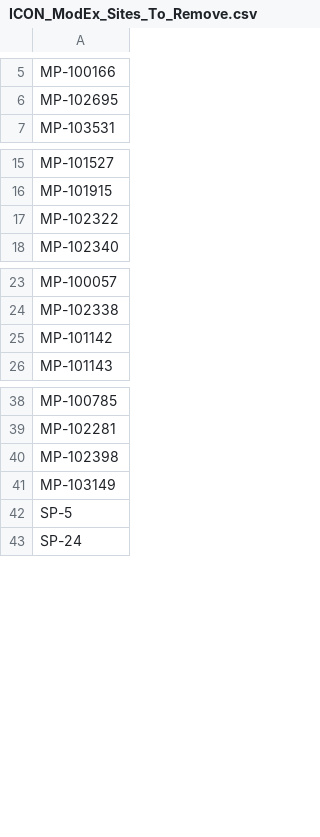
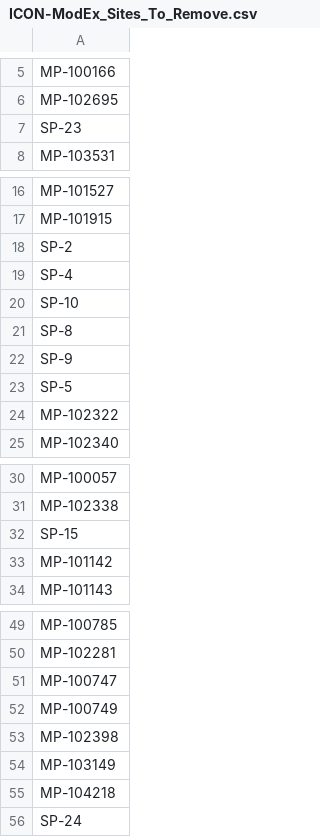
Before and after one commit to parallelworks/dynamic-learning-rivers, a CSV file: input_data/ICON-ModEx_Sites_To_Remove.csv (was input_data/ICON_ModEx_Sites_To_Remove.csv), drawn as a sheet; only a part is shown, gaps mark what is left out; the diff covers the shown part only.

```diff
--- a/input_data/ICON_ModEx_Sites_To_Remove.csv
+++ b/input_data/ICON-ModEx_Sites_To_Remove.csv
@@ -6,2 +6,3 @@ MP-100166
 MP-102695
+SP-23
 MP-103531
@@ -16,2 +17,8 @@ MP-101527
 MP-101915
+SP-2
+SP-4
+SP-10
+SP-8
+SP-9
+SP-5
 MP-102322
@@ -24,2 +31,3 @@ MP-100057
 MP-102338
+SP-15
 MP-101142
@@ -39,5 +50,7 @@ MP-100785
 MP-102281
+MP-100747
+MP-100749
 MP-102398
 MP-103149
-SP-5
+MP-104218
 SP-24
```
Also changed, not shown: 24 added rows elsewhere in this file, input_data/ICON-ModEx_Collaborator_Site_Water_Chemistry_Data.csv, 1 other file.
